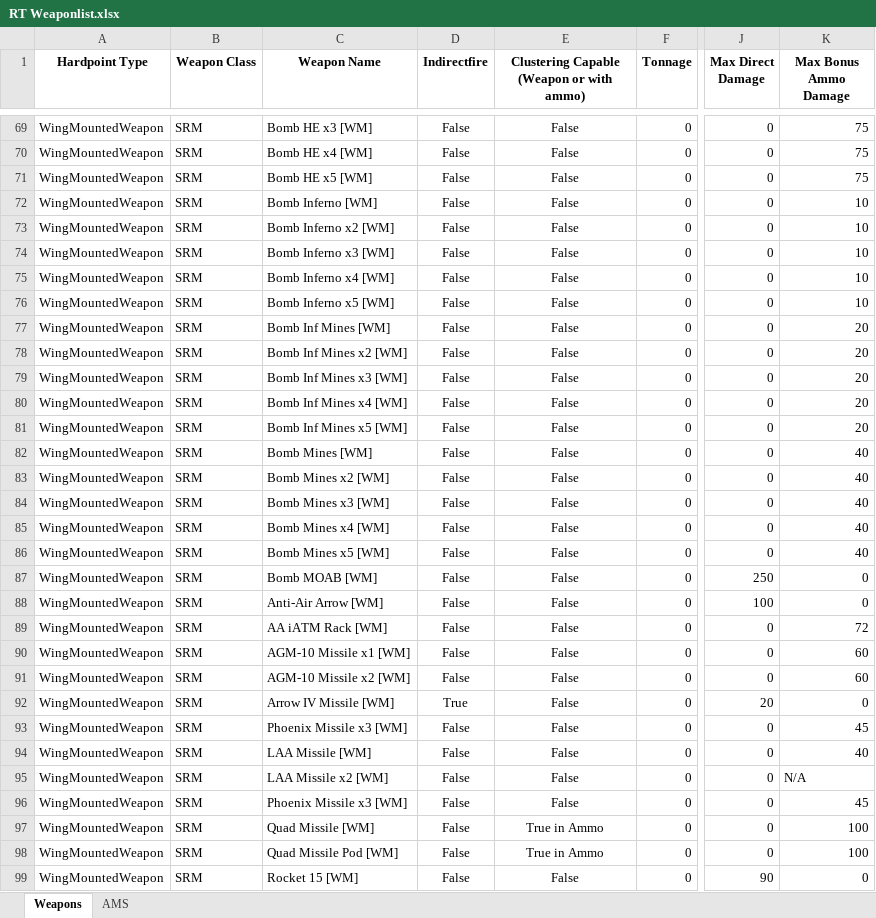
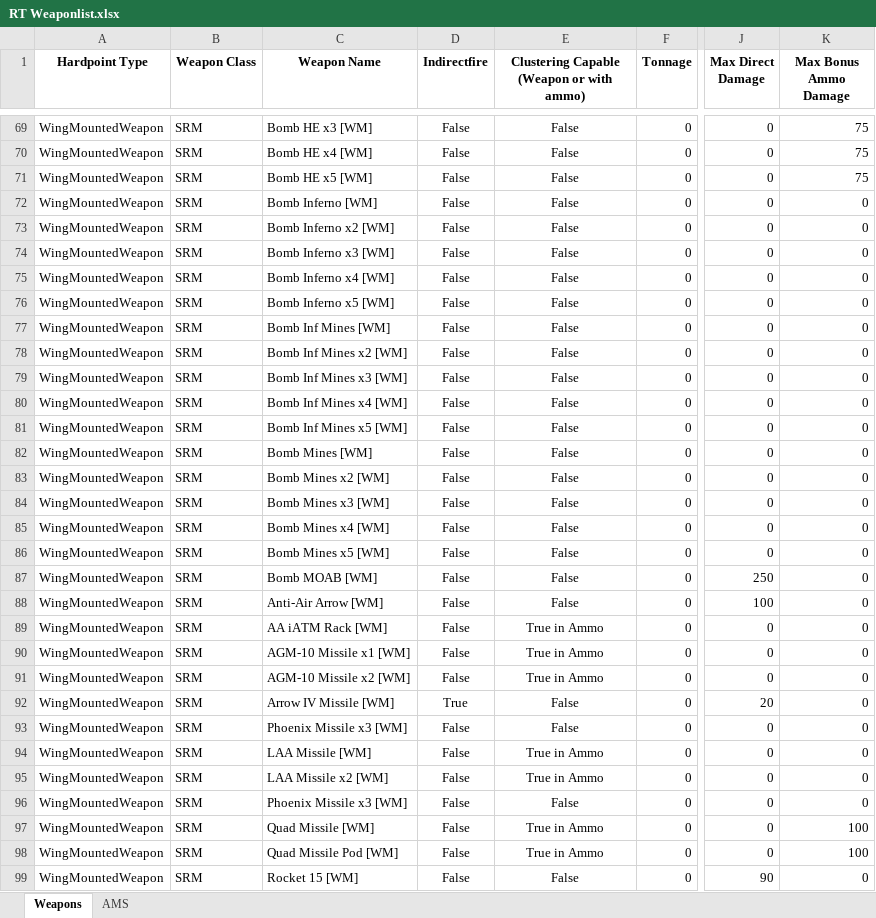
Before and after one commit to Procrastik/RT-Weapon-Scraper, an Excel workbook: RT Weaponlist.xlsx, sheet Weapons, drawn as a sheet; only a part is shown, gaps mark what is left out; values as stored, in another font and other column widths than the file's, no borders; conditional formats not drawn; the diff covers the shown part only; the diff names each change by its address in the sheet, - before the commit and + after, or states it on an @@ line.

Commit message:
New BallisticDamagePerPallet check and some fixes
Added a new check and dict for ammo BallisticDamagePerPallet trait. This trait, if true, causes total damage to be divided between the ProjectilesPerShot value. Rare ammos that use this trait should now display proper damages.

Added check for 'Streak' HitGenerator on ammos in order to properly capture clustering on these ammos as they were missed before.

Various logging improvements.

Added a check in the weapon module that will properly navigate rare cases where a weapon has a 'Modes' [] list that is empty.

Removed deprecated AMS overload and fullpower mode checks as many AMS modes have been culled and base modes are generally the only ones in use.

```diff
--- a/RT Weaponlist.xlsx (sheet Weapons)
+++ b/RT Weaponlist.xlsx (sheet Weapons)
-K72:K76 (Max Bonus Ammo Damage): 10
+K72:K76 (Max Bonus Ammo Damage): 0
-K77:K81 (Max Bonus Ammo Damage): 20
+K77:K81 (Max Bonus Ammo Damage): 0
-K82:K86 (Max Bonus Ammo Damage): 40
+K82:K86 (Max Bonus Ammo Damage): 0
-E89:E91: False
+E89:E91: True in Ammo
-K89 (Max Bonus Ammo Damage): 72
+K89 (Max Bonus Ammo Damage): 0
-K90:K91 (Max Bonus Ammo Damage): 60
+K90:K91 (Max Bonus Ammo Damage): 0
-K93 (Max Bonus Ammo Damage): 45
+K93 (Max Bonus Ammo Damage): 0
-E94:E95: False
+E94:E95: True in Ammo
-K94 (Max Bonus Ammo Damage): 40
+K94 (Max Bonus Ammo Damage): 0
-K95 (Max Bonus Ammo Damage): N/A
+K95 (Max Bonus Ammo Damage): 0
-K96 (Max Bonus Ammo Damage): 45
+K96 (Max Bonus Ammo Damage): 0
```
Also changed, not shown: 22 edited cells elsewhere in this sheet, 3 other files.
